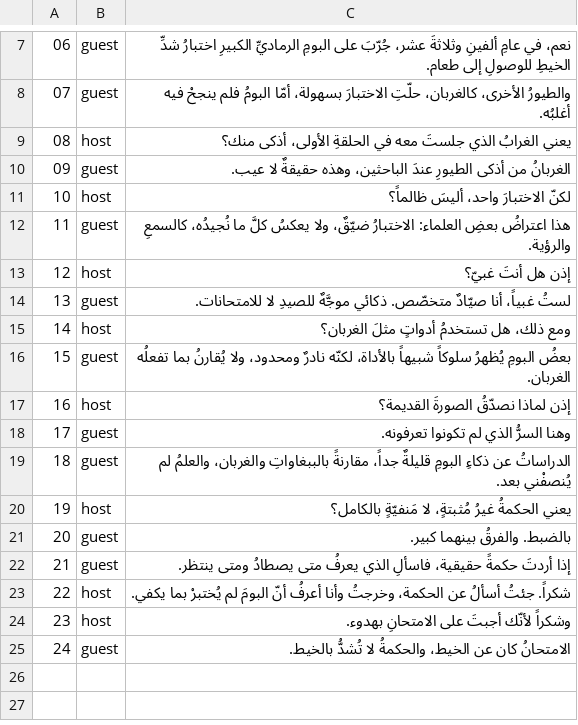
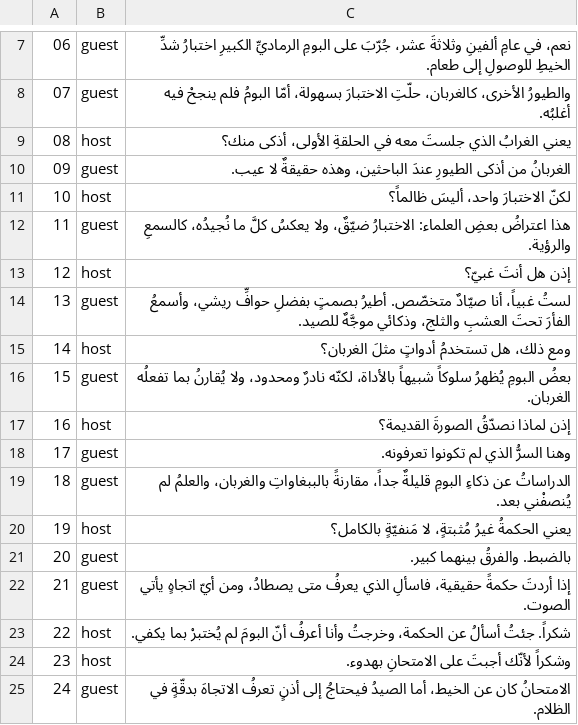
Before and after one commit to Minaawad99/claude-todo-demo, a TSV file: videos/owl-wise/lines.tsv, drawn as a sheet; only a part is shown, gaps mark what is left out.

```diff
--- a/videos/owl-wise/lines.tsv
+++ b/videos/owl-wise/lines.tsv
@@ -13,3 +13,3 @@
 12	host	إذن هل أنتَ غبيّ؟
-13	guest	لستُ غبياً، أنا صيّادٌ متخصّص. ذكائي موجَّهٌ للصيدِ لا للامتحانات.
+13	guest	لستُ غبياً، أنا صيّادٌ متخصّص. أطيرُ بصمتٍ بفضلِ حوافِّ ريشي، وأسمعُ الفأرَ تحتَ العشبِ والثلج، وذكائي موجَّهٌ للصيد.
 14	host	ومع ذلك، هل تستخدمُ أدواتٍ مثلَ الغربان؟
@@ -21,5 +21,5 @@
 20	guest	بالضبط. والفرقُ بينهما كبير.
-21	guest	إذا أردتَ حكمةً حقيقية، فاسألِ الذي يعرفُ متى يصطادُ ومتى ينتظر.
+21	guest	إذا أردتَ حكمةً حقيقية، فاسألِ الذي يعرفُ متى يصطادُ، ومن أيّ اتجاهٍ يأتي الصوت.
 22	host	شكراً. جئتُ أسألُ عن الحكمة، وخرجتُ وأنا أعرفُ أنّ البومَ لم يُختبرْ بما يكفي.
 23	host	وشكراً لأنّك أجبتَ على الامتحانِ بهدوء.
-24	guest	الامتحانُ كان عن الخيط، والحكمةُ لا تُشدُّ بالخيط.
+24	guest	الامتحانُ كان عن الخيط، أما الصيدُ فيحتاجُ إلى أذنٍ تعرفُ الاتجاهَ بدقّةٍ في الظلام.
```
Also changed, not shown: videos/owl-360/lines.tsv, videos/owl-confessions/lines.tsv, 2 other files.
